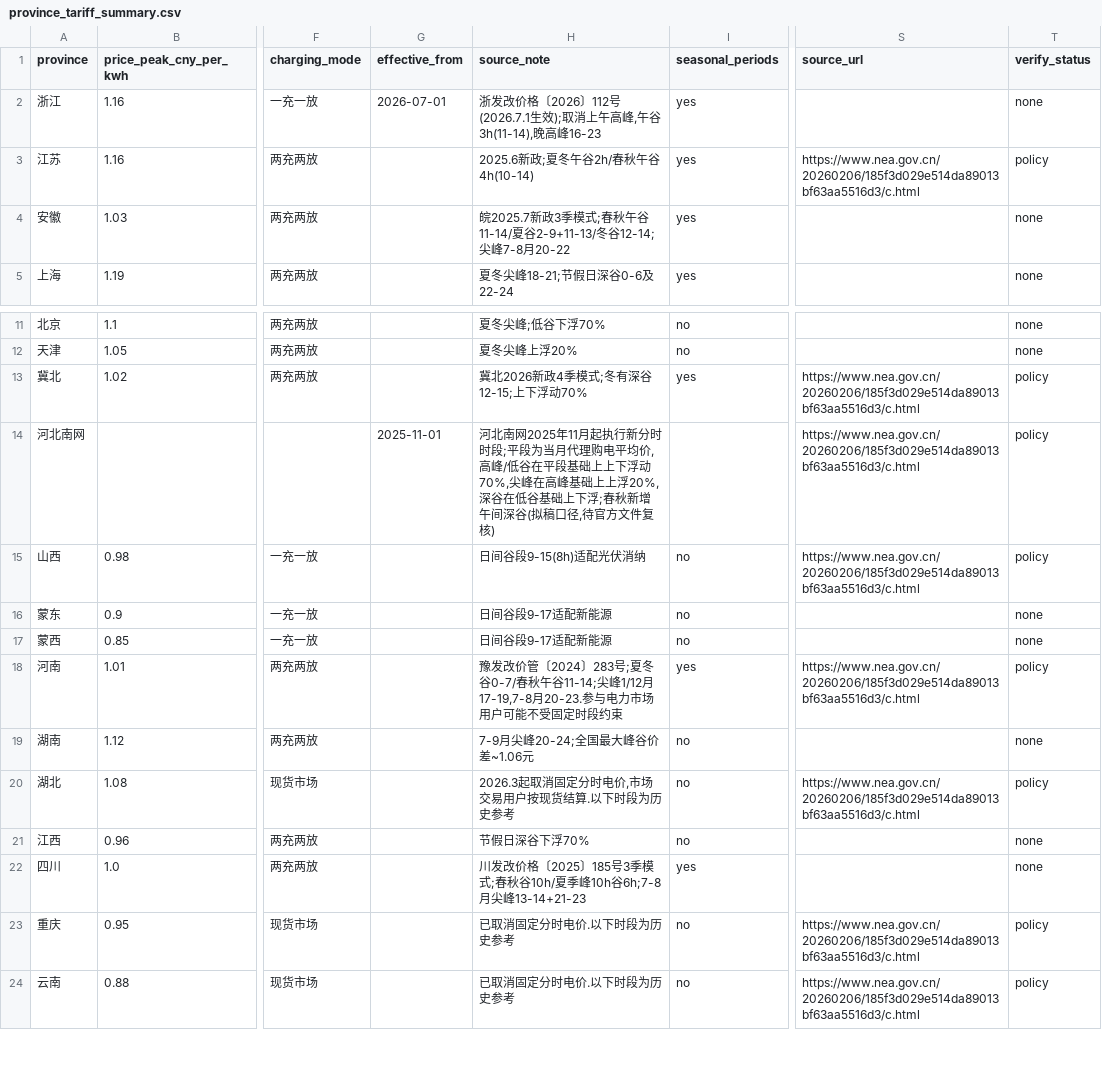
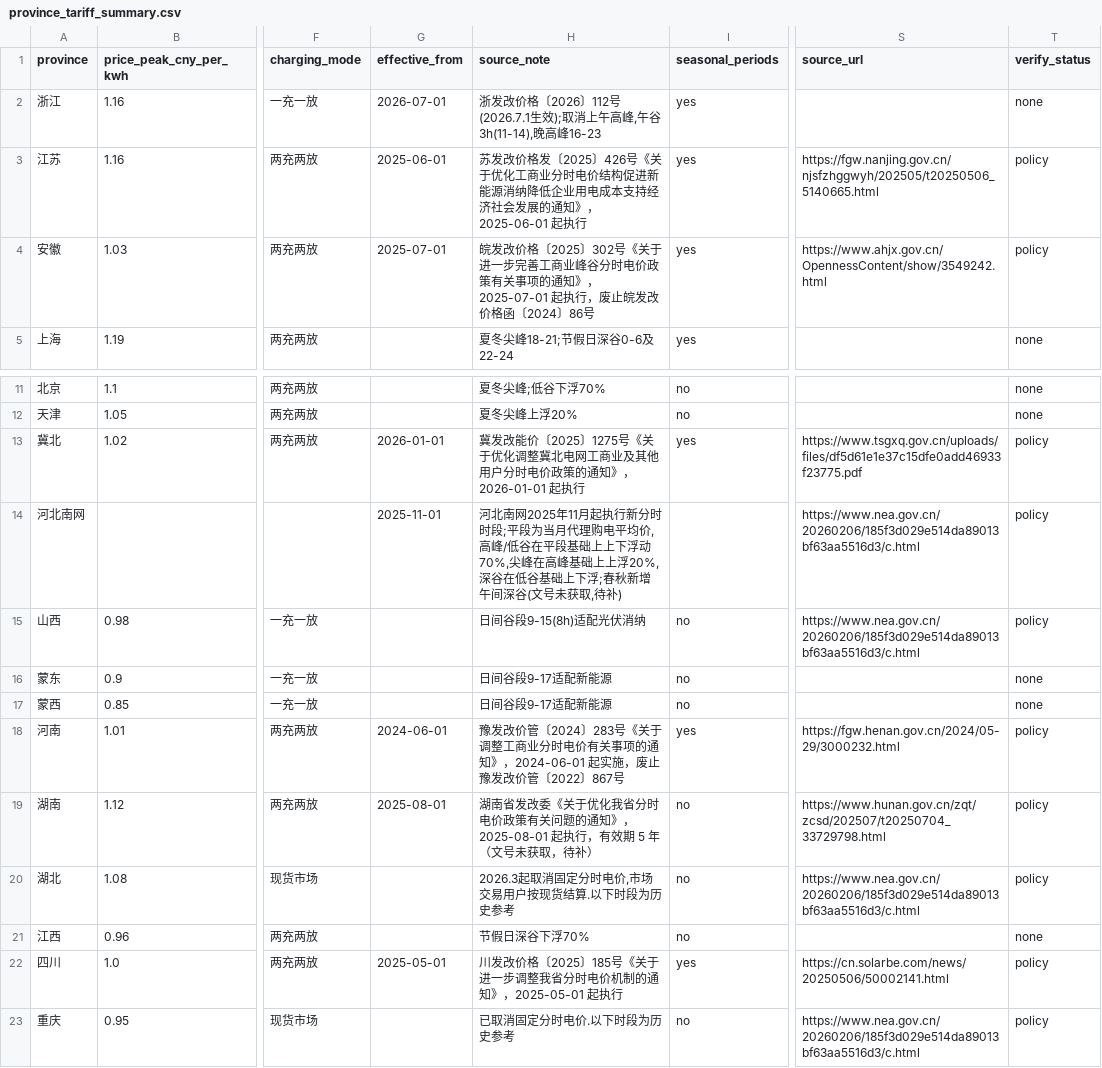
Before and after one commit to 172629438/loomgrid-tariffs, a CSV file: data/province_tariff_summary.csv, drawn as a sheet; only a part is shown, gaps mark what is left out; the shorter side is filled out with more unchanged rows; the diff names each change by its address in the sheet, - before the commit and + after, or states it on an @@ line.

```diff
--- a/data/province_tariff_summary.csv
+++ b/data/province_tariff_summary.csv
-G3 (effective_from): (empty)
+G3 (effective_from): 2025-06-01
-H3 (source_note): 2025.6新政;夏冬午谷2h/春秋午谷4h(10-14)
+H3 (source_note): 苏发改价格发〔2025〕426号《关于优化工商业分时电价结构促进新能源消纳降低企业用电成本支持经济社会发展的通知》，2025-06-01 起执行
-S3 (source_url): https://www.nea.gov.cn/20260206/185f3d029e514da89013bf63aa5516d3/c.html
+S3 (source_url): https://fgw.nanjing.gov.cn/njsfzhggwyh/202505/t20250506_5140665.html
-G4 (effective_from): (empty)
+G4 (effective_from): 2025-07-01
-H4 (source_note): 皖2025.7新政3季模式;春秋午谷11-14/夏谷2-9+11-13/冬谷12-14;尖峰7-8月20-22
+H4 (source_note): 皖发改价格〔2025〕302号《关于进一步完善工商业峰谷分时电价政策有关事项的通知》，2025-07-01 起执行，废止皖发改价格函〔2024〕86号
-S4 (source_url): (empty)
+S4 (source_url): https://www.ahjx.gov.cn/OpennessContent/show/3549242.html
-T4 (verify_status): none
+T4 (verify_status): policy
-G13 (effective_from): (empty)
+G13 (effective_from): 2026-01-01
-H13 (source_note): 冀北2026新政4季模式;冬有深谷12-15;上下浮动70%
+H13 (source_note): 冀发改能价〔2025〕1275号《关于优化调整冀北电网工商业及其他用户分时电价政策的通知》，2026-01-01 起执行
-S13 (source_url): https://www.nea.gov.cn/20260206/185f3d029e514da89013bf63aa5516d3/c.html
+S13 (source_url): https://www.tsgxq.gov.cn/uploads/files/df5d61e1e37c15dfe0add46933f23775.pdf
-H14 (source_note): …间深谷(拟稿口径,待官方文件复核)
+H14 (source_note): …间深谷(文号未获取,待补)
-G18 (effective_from): (empty)
+G18 (effective_from): 2024-06-01
-H18 (source_note): …2024〕283号;夏冬谷0-7/春秋午谷11-14;尖峰1/12月17-19,7-8月20-23.参与电力市场用户可能不受固定时段约束
+H18 (source_note): …2024〕283号《关于调整工商业分时电价有关事项的通知》，2024-06-01 起实施，废止豫发改价管〔2022〕867号
-S18 (source_url): https://www.nea.gov.cn/20260206/185f3d029e514da89013bf63aa5516d3/c.html
+S18 (source_url): https://fgw.henan.gov.cn/2024/05-29/3000232.html
-G19 (effective_from): (empty)
+G19 (effective_from): 2025-08-01
-H19 (source_note): 7-9月尖峰20-24;全国最大峰谷价差~1.06元
+H19 (source_note): 湖南省发改委《关于优化我省分时电价政策有关问题的通知》，2025-08-01 起执行，有效期 5 年（文号未获取，待补）
-S19 (source_url): (empty)
+S19 (source_url): https://www.hunan.gov.cn/zqt/zcsd/202507/t20250704_33729798.html
-T19 (verify_status): none
+T19 (verify_status): policy
-G22 (effective_from): (empty)
+G22 (effective_from): 2025-05-01
-H22 (source_note): …2025〕185号3季模式;春秋谷10h/夏季峰10h谷6h;7-8月尖峰13-14+21-23
+H22 (source_note): …2025〕185号《关于进一步调整我省分时电价机制的通知》，2025-05-01 起执行
-S22 (source_url): (empty)
+S22 (source_url): https://cn.solarbe.com/news/20250506/50002141.html
-T22 (verify_status): none
+T22 (verify_status): policy
```
Also changed, not shown: data/province_tariff_periods.csv, 5 other files.
